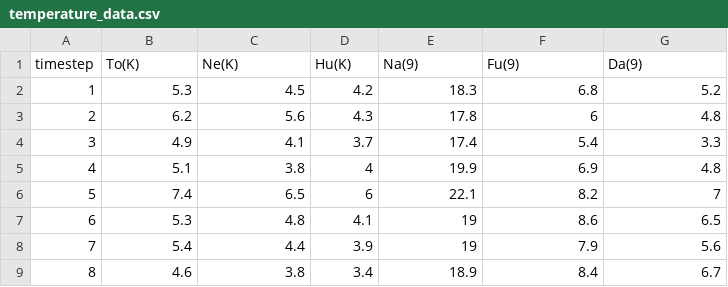
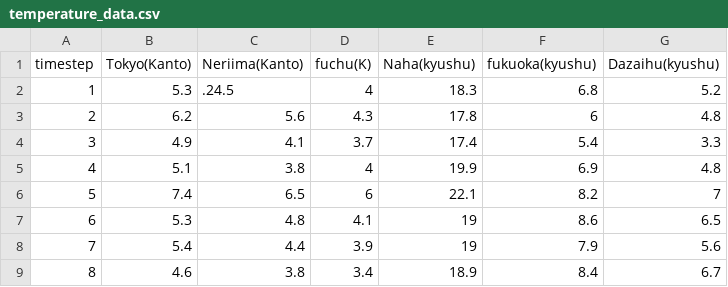
Before and after one commit to a054321/feature_extract, a CSV file: temperature_data.csv, drawn as a sheet; only a part is shown.

Commit message:
Update temperature_data.csv

```diff
--- a/temperature_data.csv
+++ b/temperature_data.csv
@@ -1,3 +1,3 @@
-timestep,To(K),Ne(K),Hu(K),Na(9),Fu(9),Da(9)
-1,5.3,4.5,4.2,18.3,6.8,5.2
+timestep,Tokyo(Kanto),Neriima(Kanto),fuchu(K),Naha(kyushu),fukuoka(kyushu),Dazaihu(kyushu)
+1,5.3,.24.5,4,18.3,6.8,5.2
 2,6.2,5.6,4.3,17.8,6,4.8
```
